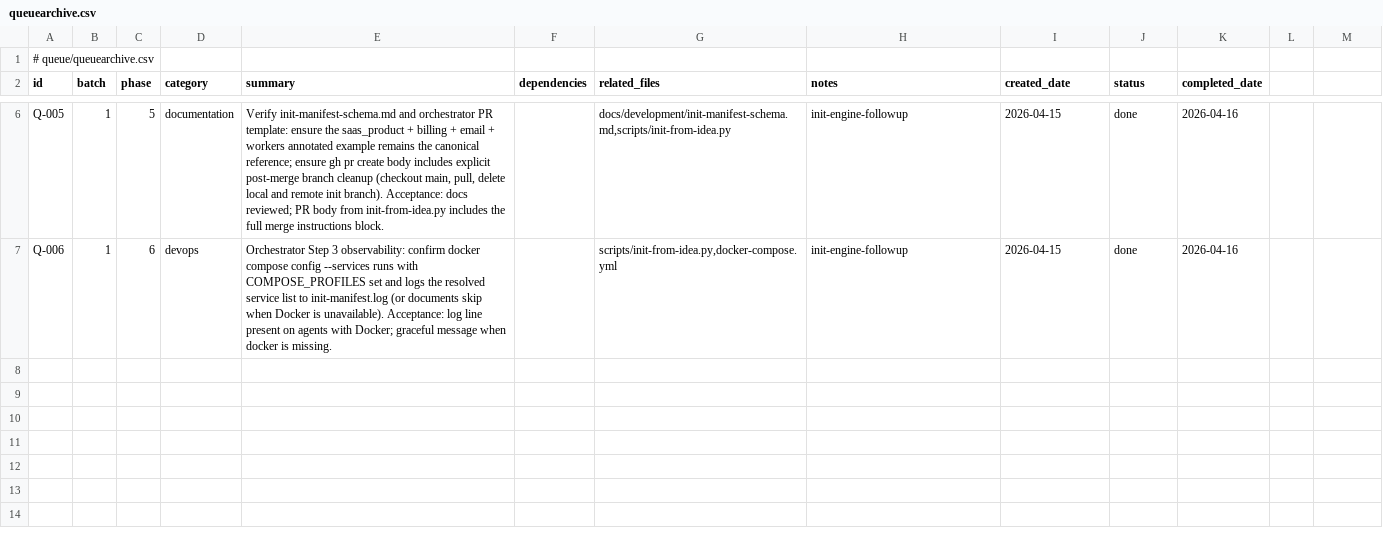
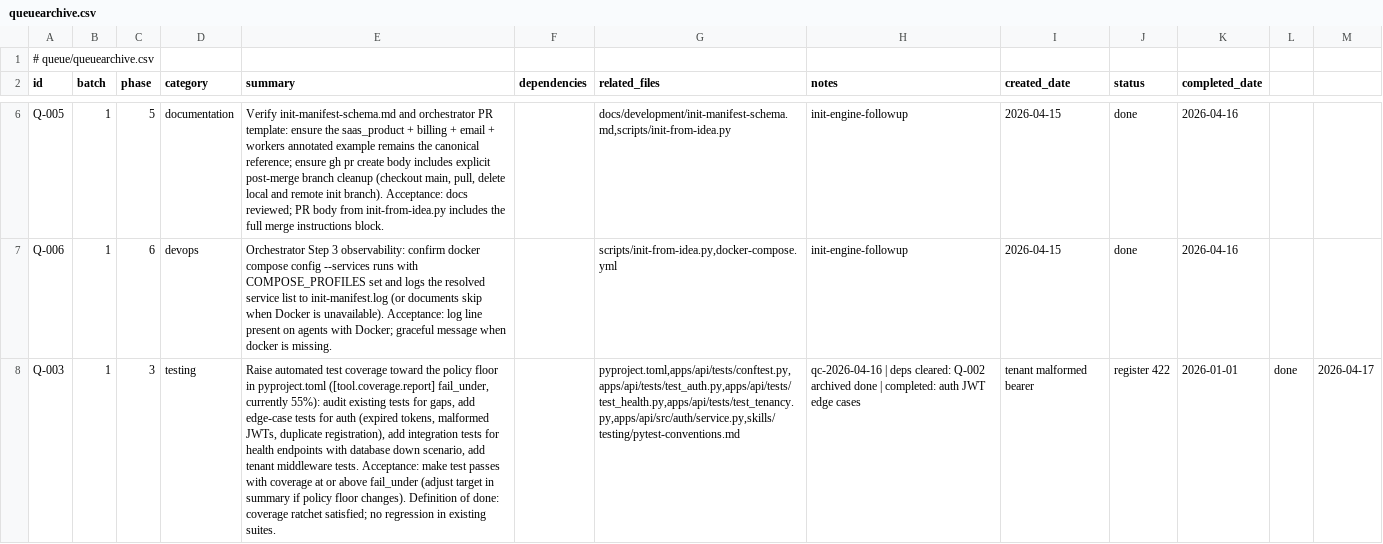
Before and after one commit to MHughesDev/template, a CSV file: queue/queuearchive.csv, drawn as a sheet; only a part is shown, gaps mark what is left out; the diff names each change by its address in the sheet, - before the commit and + after, or states it on an @@ line.

```diff
--- a/queue/queuearchive.csv
+++ b/queue/queuearchive.csv
+row 8: Q-003 | 1 | 3 | testing | Raise automated test coverage toward the policy floor in pyproject.toml ([tool.coverage.report] fail_under, currently 55%): audit existing tests for gaps, add edge-case tests for auth (expired tokens, malformed JWTs, duplicate registration), add integration tests for health endpoints with database down scenario, add tenant middleware tests. Acceptance: make test passes with coverage at or above fail_under (adjust target in summary if policy floor changes). Definition of done: coverage ratchet satisfied; no regression in existing suites. |  | pyproject.toml,apps/api/tests/conftest.py,apps/api/tests/test_auth.py,apps/api/tests/test_health.py,apps/api/tests/test_tenancy.py,apps/api/src/auth/service.py,skills/testing/pytest-conventions.md | qc-2026-04-16 | deps cleared: Q-002 archived done | completed: auth JWT edge cases | tenant malformed bearer | register 422 | 2026-01-01 | done | 2026-04-17
```
Also changed, not shown: 3 other files.
